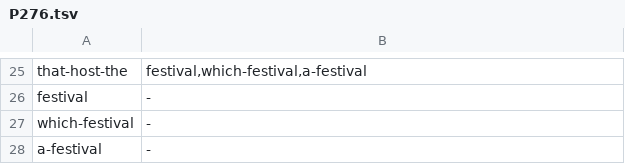
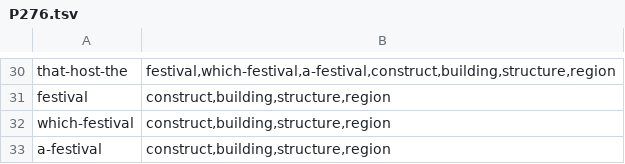
Before and after one commit to yanaiela/lm_meaning, a TSV file: data/pattern_data/entailed_lemmas_extended/P276.tsv, drawn as a sheet; only a part is shown, gaps mark what is left out; addresses are those after the commit; the diff covers the shown part only; the diff names each change by its address in the sheet, - before the commit and + after, or states it on an @@ line.

```diff
--- a/data/pattern_data/entailed_lemmas_extended/P276.tsv
+++ b/data/pattern_data/entailed_lemmas_extended/P276.tsv
-B30: festival,which-festival,a-festival
+B30: festival,which-festival,a-festival,construct,building,structure,region
-B31:B33: -
+B31:B33: construct,building,structure,region
```
Also changed, not shown: 5 added rows and 23 edited cells elsewhere in this file, data/pattern_data/entailed_lemmas_extended/P1001.tsv, 8 other files.
